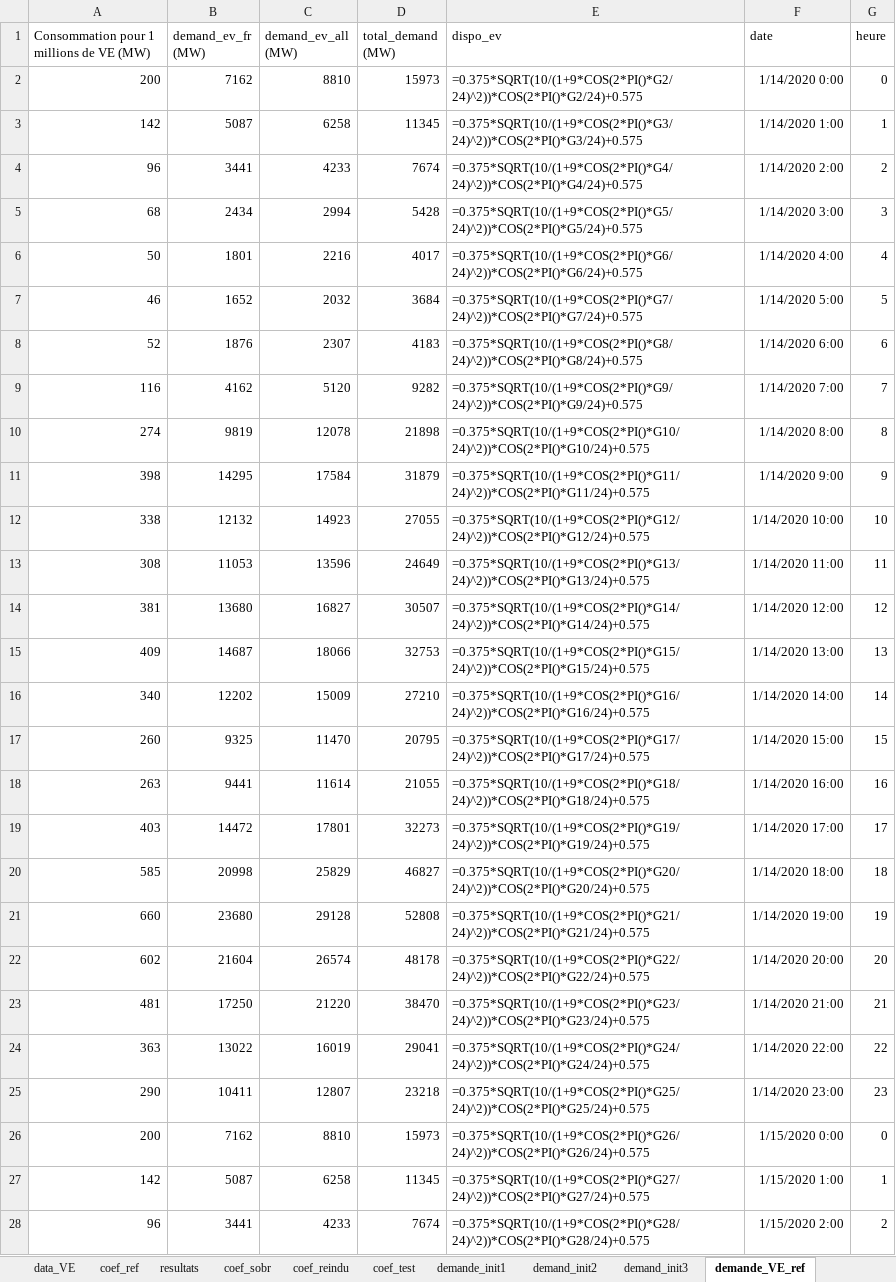
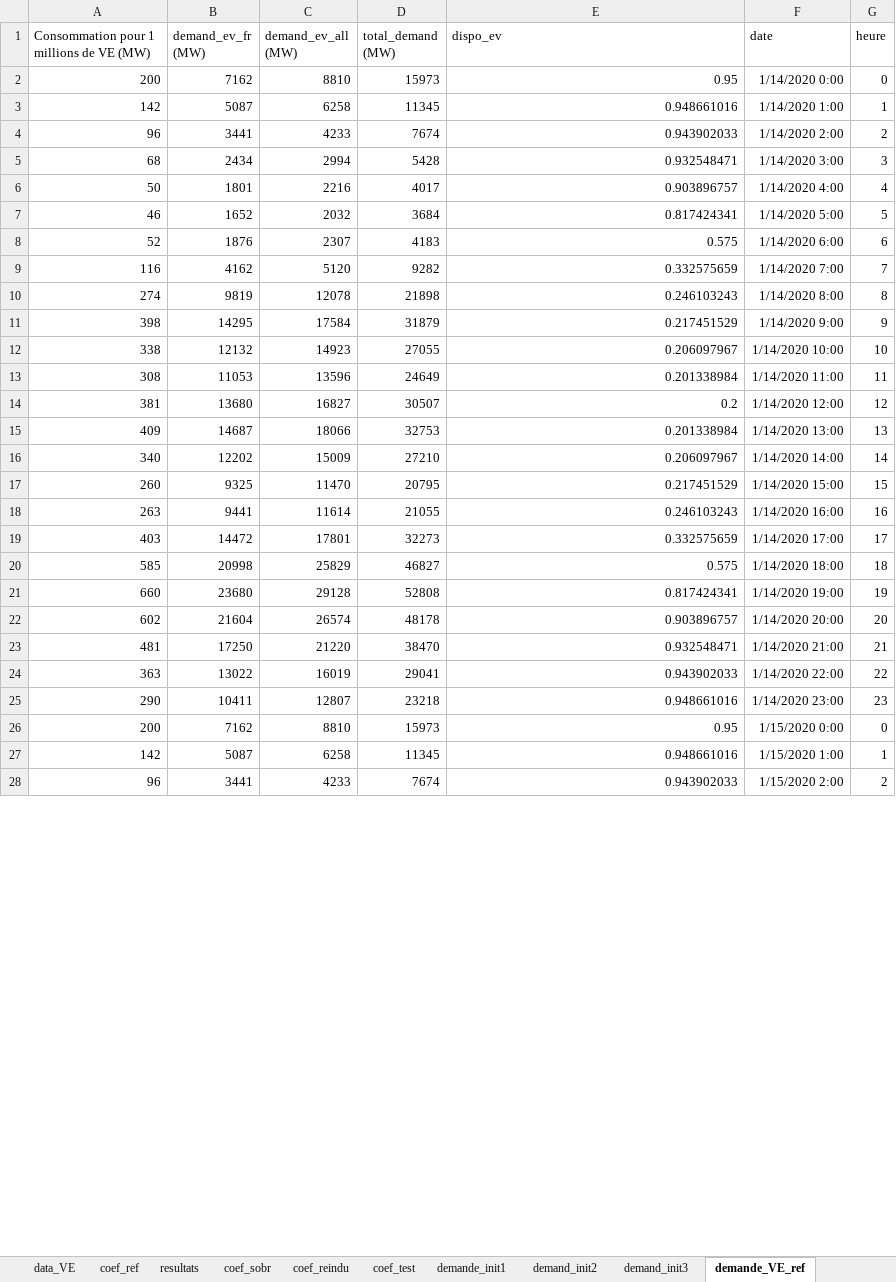
Before and after one commit to Vladeptres/Projet-integrateur, an Excel workbook: data_projet_integrateur_final.xlsx, sheet demande_VE_ref, drawn as a sheet; only a part is shown; values as stored, in another font and other column widths than the file's, no borders; formulas without a stored value are shown as written; the diff covers the shown part only; the diff names each change by its address in the sheet, - before the commit and + after, or states it on an @@ line.

```diff
--- a/data_projet_integrateur_final.xlsx (sheet demande_VE_ref)
+++ b/data_projet_integrateur_final.xlsx (sheet demande_VE_ref)
-E2 (dispo_ev): =0.375*SQRT(10/(1+9*COS(2*PI()*G2/24)^2))*COS(2*PI()*G2/24)+0.575
+E2 (dispo_ev): 0.95
-E3 (dispo_ev): =0.375*SQRT(10/(1+9*COS(2*PI()*G3/24)^2))*COS(2*PI()*G3/24)+0.575
+E3 (dispo_ev): 0.948661016
-E4 (dispo_ev): =0.375*SQRT(10/(1+9*COS(2*PI()*G4/24)^2))*COS(2*PI()*G4/24)+0.575
+E4 (dispo_ev): 0.943902033
-E5 (dispo_ev): =0.375*SQRT(10/(1+9*COS(2*PI()*G5/24)^2))*COS(2*PI()*G5/24)+0.575
+E5 (dispo_ev): 0.932548471
-E6 (dispo_ev): =0.375*SQRT(10/(1+9*COS(2*PI()*G6/24)^2))*COS(2*PI()*G6/24)+0.575
+E6 (dispo_ev): 0.903896757
-E7 (dispo_ev): =0.375*SQRT(10/(1+9*COS(2*PI()*G7/24)^2))*COS(2*PI()*G7/24)+0.575
+E7 (dispo_ev): 0.817424341
-E8 (dispo_ev): =0.375*SQRT(10/(1+9*COS(2*PI()*G8/24)^2))*COS(2*PI()*G8/24)+0.575
+E8 (dispo_ev): 0.575
-E9 (dispo_ev): =0.375*SQRT(10/(1+9*COS(2*PI()*G9/24)^2))*COS(2*PI()*G9/24)+0.575
+E9 (dispo_ev): 0.332575659
-E10 (dispo_ev): =0.375*SQRT(10/(1+9*COS(2*PI()*G10/24)^2))*COS(2*PI()*G10/24)+0.575
+E10 (dispo_ev): 0.246103243
-E11 (dispo_ev): =0.375*SQRT(10/(1+9*COS(2*PI()*G11/24)^2))*COS(2*PI()*G11/24)+0.575
+E11 (dispo_ev): 0.217451529
-E12 (dispo_ev): =0.375*SQRT(10/(1+9*COS(2*PI()*G12/24)^2))*COS(2*PI()*G12/24)+0.575
+E12 (dispo_ev): 0.206097967
-E13 (dispo_ev): =0.375*SQRT(10/(1+9*COS(2*PI()*G13/24)^2))*COS(2*PI()*G13/24)+0.575
+E13 (dispo_ev): 0.201338984
-E14 (dispo_ev): =0.375*SQRT(10/(1+9*COS(2*PI()*G14/24)^2))*COS(2*PI()*G14/24)+0.575
+E14 (dispo_ev): 0.2
-E15 (dispo_ev): =0.375*SQRT(10/(1+9*COS(2*PI()*G15/24)^2))*COS(2*PI()*G15/24)+0.575
+E15 (dispo_ev): 0.201338984
-E16 (dispo_ev): =0.375*SQRT(10/(1+9*COS(2*PI()*G16/24)^2))*COS(2*PI()*G16/24)+0.575
+E16 (dispo_ev): 0.206097967
-E17 (dispo_ev): =0.375*SQRT(10/(1+9*COS(2*PI()*G17/24)^2))*COS(2*PI()*G17/24)+0.575
+E17 (dispo_ev): 0.217451529
-E18 (dispo_ev): =0.375*SQRT(10/(1+9*COS(2*PI()*G18/24)^2))*COS(2*PI()*G18/24)+0.575
+E18 (dispo_ev): 0.246103243
-E19 (dispo_ev): =0.375*SQRT(10/(1+9*COS(2*PI()*G19/24)^2))*COS(2*PI()*G19/24)+0.575
+E19 (dispo_ev): 0.332575659
-E20 (dispo_ev): =0.375*SQRT(10/(1+9*COS(2*PI()*G20/24)^2))*COS(2*PI()*G20/24)+0.575
+E20 (dispo_ev): 0.575
-E21 (dispo_ev): =0.375*SQRT(10/(1+9*COS(2*PI()*G21/24)^2))*COS(2*PI()*G21/24)+0.575
+E21 (dispo_ev): 0.817424341
-E22 (dispo_ev): =0.375*SQRT(10/(1+9*COS(2*PI()*G22/24)^2))*COS(2*PI()*G22/24)+0.575
+E22 (dispo_ev): 0.903896757
-E23 (dispo_ev): =0.375*SQRT(10/(1+9*COS(2*PI()*G23/24)^2))*COS(2*PI()*G23/24)+0.575
+E23 (dispo_ev): 0.932548471
-E24 (dispo_ev): =0.375*SQRT(10/(1+9*COS(2*PI()*G24/24)^2))*COS(2*PI()*G24/24)+0.575
+E24 (dispo_ev): 0.943902033
-E25 (dispo_ev): =0.375*SQRT(10/(1+9*COS(2*PI()*G25/24)^2))*COS(2*PI()*G25/24)+0.575
+E25 (dispo_ev): 0.948661016
-E26 (dispo_ev): =0.375*SQRT(10/(1+9*COS(2*PI()*G26/24)^2))*COS(2*PI()*G26/24)+0.575
+E26 (dispo_ev): 0.95
-E27 (dispo_ev): =0.375*SQRT(10/(1+9*COS(2*PI()*G27/24)^2))*COS(2*PI()*G27/24)+0.575
+E27 (dispo_ev): 0.948661016
-E28 (dispo_ev): =0.375*SQRT(10/(1+9*COS(2*PI()*G28/24)^2))*COS(2*PI()*G28/24)+0.575
+E28 (dispo_ev): 0.943902033
```
Also changed, not shown: 141 edited cells elsewhere in this sheet, sheet data, sheet demande_VE_sobr, sheet Production_M1, sheet Production_N2, sheet Production_EV, sheet Production_REV, 4 more sheets, other sheet tabs.
